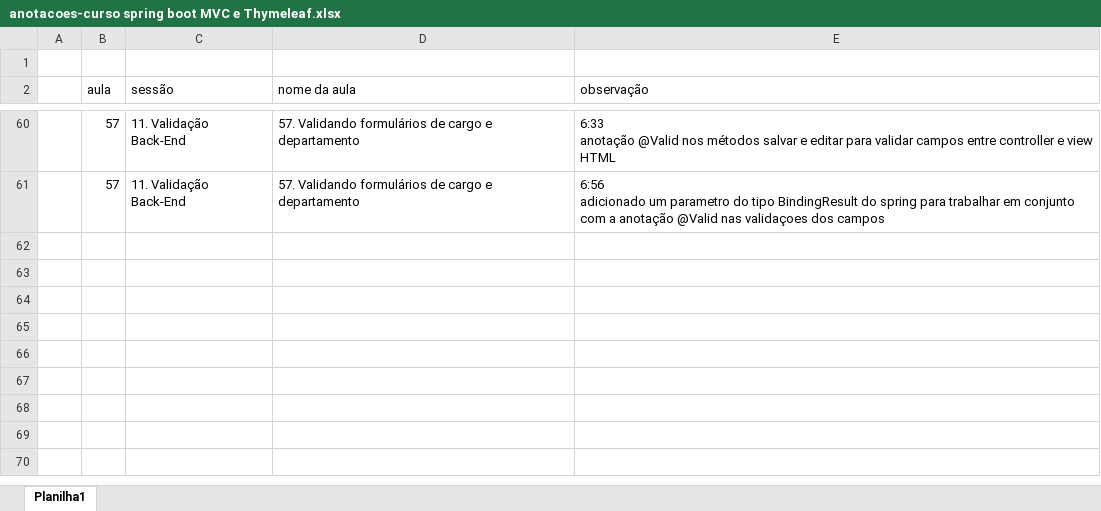
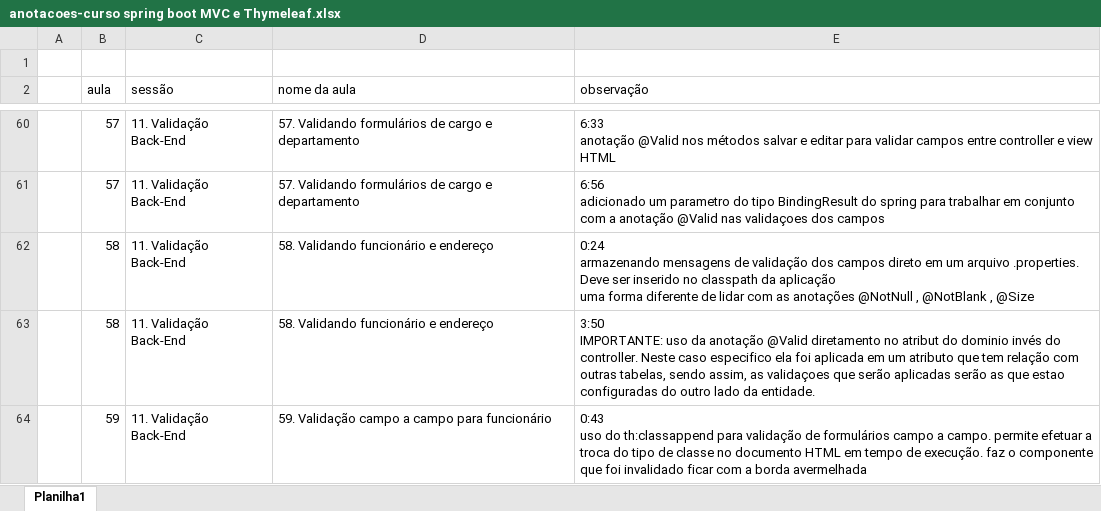
Before and after one commit to emerson-roots/curso-spring-MVC-thymeleaf, an Excel workbook: anotacoes-curso spring boot MVC e Thymeleaf.xlsx, sheet Planilha1, drawn as a sheet; only a part is shown, gaps mark what is left out; values as stored, in another font and other column widths than the file's, no borders; ↵ is a line break in a cell; the diff names each change by its address in the sheet, - before the commit and + after, or states it on an @@ line.

Commit message:
Aula 58 e 59 - Validando funcionario e endereco e Validando campo a campo funcionarios

```diff
--- a/anotacoes-curso spring boot MVC e Thymeleaf.xlsx (sheet Planilha1)
+++ b/anotacoes-curso spring boot MVC e Thymeleaf.xlsx (sheet Planilha1)
+row 62:  | 58 | 11. Validação Back-End | 58. Validando funcionário e endereço | 0:24 ↵ armazenando mensagens de validação dos campos direto em um arquivo .properties. Deve ser inserido no classpath da aplicação ↵ uma forma diferente de lidar com as anotações @NotNull , @NotBlank , @Size
+row 63:  | 58 | 11. Validação Back-End | 58. Validando funcionário e endereço | 3:50 ↵ IMPORTANTE: uso da anotação @Valid diretamento no atribut do dominio invés do controller. Neste caso especifico ela foi aplicada em um atributo que tem relação com outras tabelas, sendo assim, as validaçoes que serão aplicadas serão as que estao configuradas do outro lado da entidade.
+row 64:  | 59 | 11. Validação Back-End | 59. Validação campo a campo para funcionário | 0:43 ↵ uso do th:classappend para validação de formulários campo a campo. permite efetuar a troca do tipo de classe no documento HTML em tempo de execução. faz o componente que foi invalidado ficar com a borda avermelhada
```
Also changed, not shown: 7 other files.
